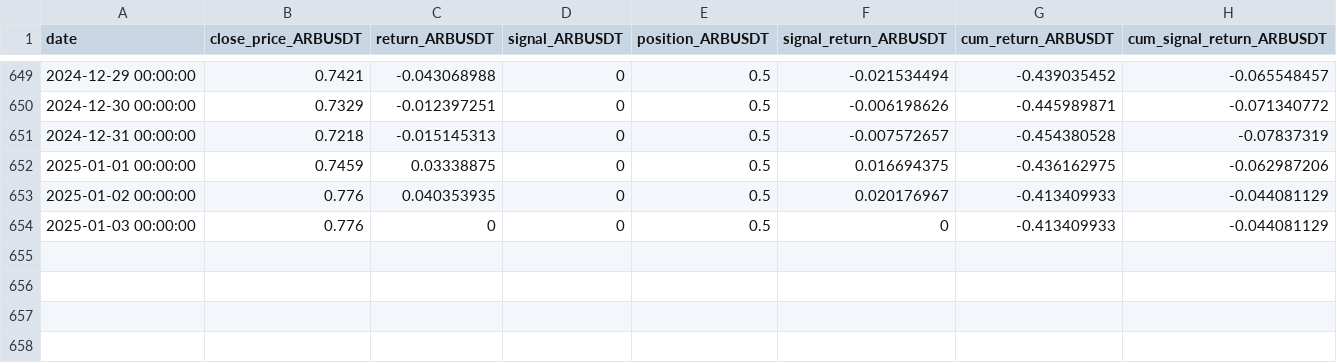
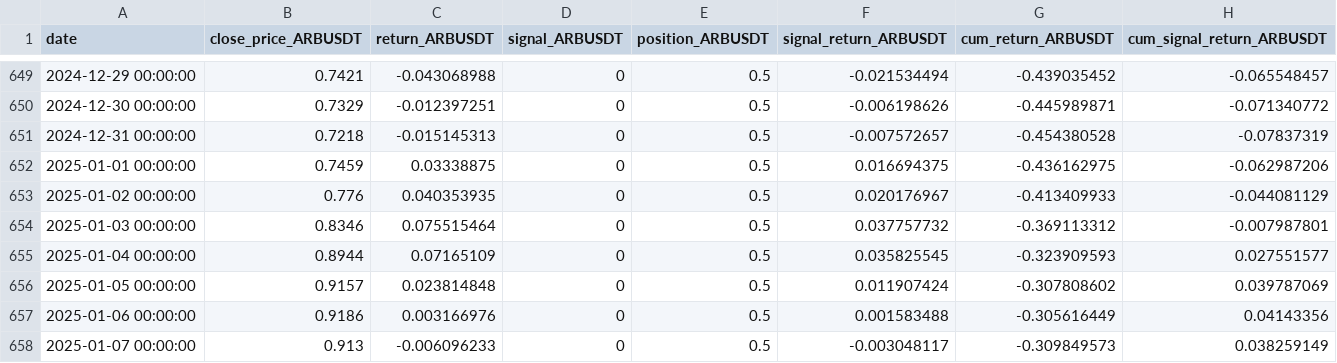
Before and after one commit to keninfo/calculum-react-web, a CSV file: public/csv/ARBUSDT.csv, drawn as a sheet; only a part is shown, gaps mark what is left out.

Commit message:
UPDATED: csv data

```diff
--- a/public/csv/ARBUSDT.csv
+++ b/public/csv/ARBUSDT.csv
@@ -653,2 +653,6 @@ date,close_price_ARBUSDT,return_ARBUSDT,signal_ARBUSDT,position_ARBUSDT,signal_r
 2025-01-02 00:00:00,0.776,0.040353935,0,0.5,0.020176967,-0.413409933,-0.044081129
-2025-01-03 00:00:00,0.776,0,0,0.5,0,-0.413409933,-0.044081129
+2025-01-03 00:00:00,0.8346,0.075515464,0,0.5,0.037757732,-0.369113312,-0.007987801
+2025-01-04 00:00:00,0.8944,0.07165109,0,0.5,0.035825545,-0.323909593,0.027551577
+2025-01-05 00:00:00,0.9157,0.023814848,0,0.5,0.011907424,-0.307808602,0.039787069
+2025-01-06 00:00:00,0.9186,0.003166976,0,0.5,0.001583488,-0.305616449,0.04143356
+2025-01-07 00:00:00,0.913,-0.006096233,0,0.5,-0.003048117,-0.309849573,0.038259149
```
Also changed, not shown: public/csv/1000PEPEUSDT.csv, public/csv/1000SHIBUSDT.csv, 16 other files.
